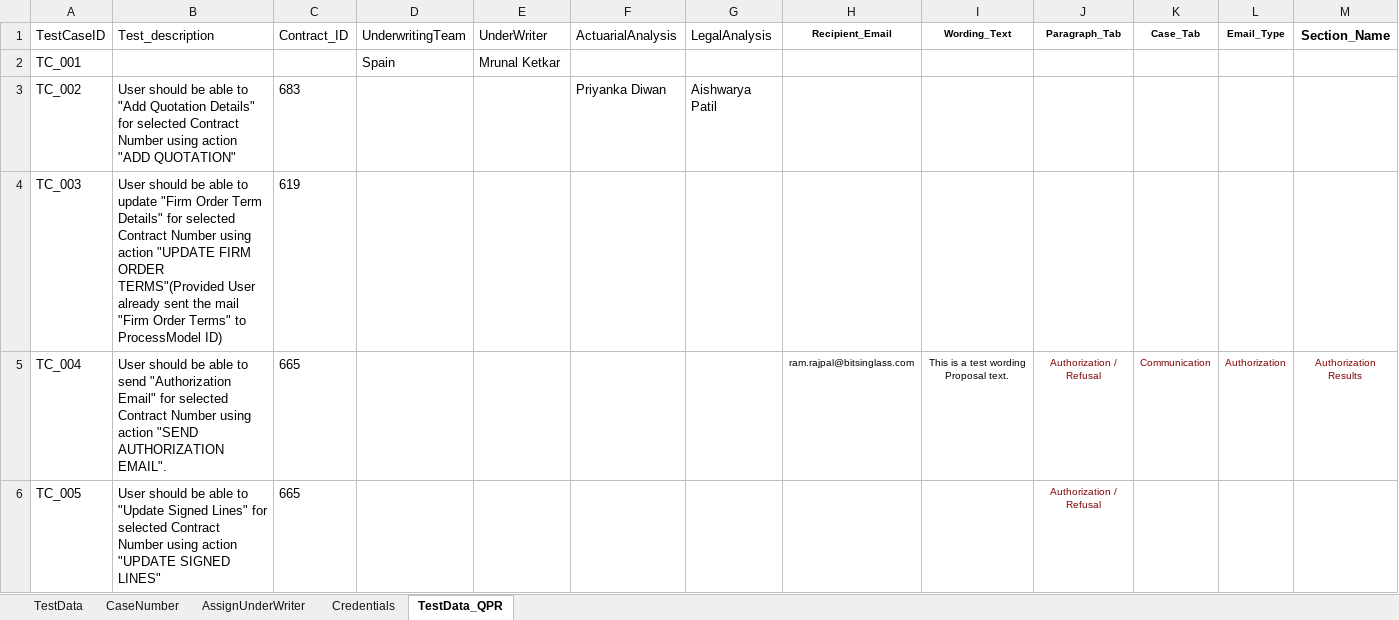
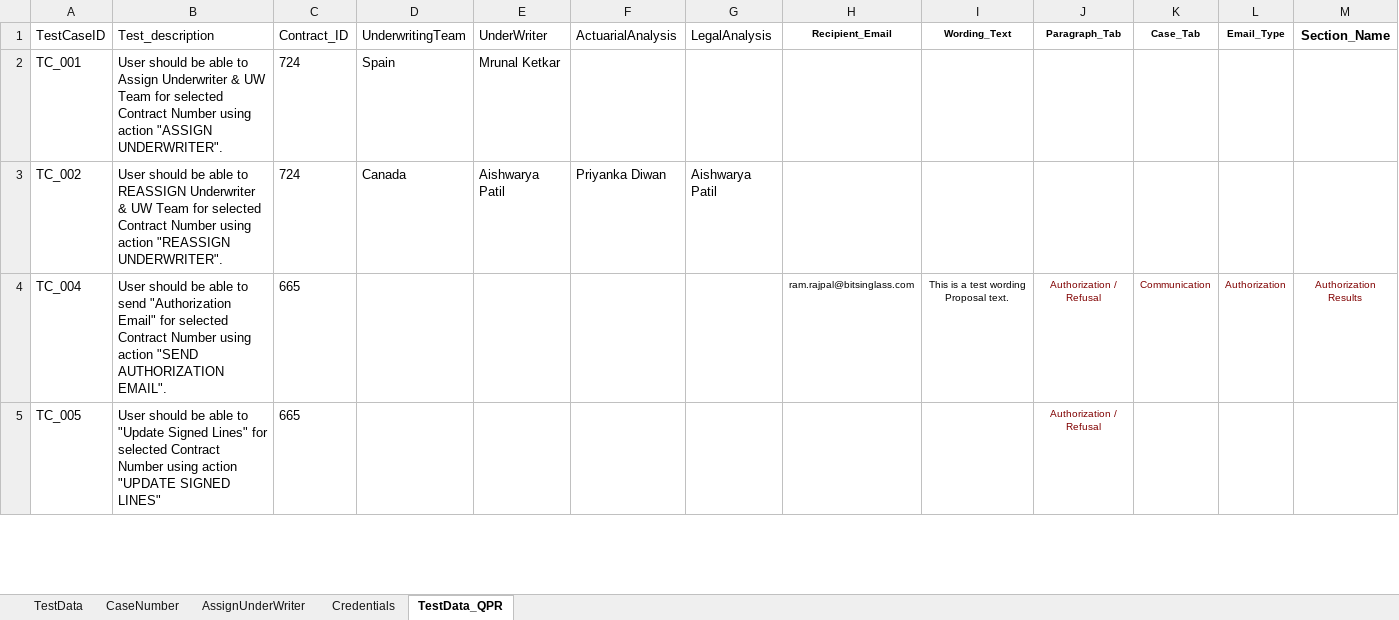
Before and after one commit to shwetakakade-tech/BIG-TestAutomation-Framework, an Excel workbook: TestData.xlsx, sheet TestData_QPR, drawn as a sheet; only a part is shown; values as stored, in another font and other column widths than the file's, no borders; rows hold the shown columns only; the diff names each change by its address in the sheet, - before the commit and + after, or states it on an @@ line.

```diff
--- a/TestData.xlsx (sheet TestData_QPR)
+++ b/TestData.xlsx (sheet TestData_QPR)
-B2 (Test_description): (empty)
+B2 (Test_description): User should be able to Assign Underwriter & UW Team for selected Contract Number using action "ASSIGN UNDERWRITER".
-C2 (Contract_ID): (empty)
+C2 (Contract_ID): 724
-B3 (Test_description): …able to "Add Quotation Details" for selected Contract Number using action "ADD QUOTATION"
+B3 (Test_description): …able to REASSIGN Underwriter & UW Team for selected Contract Number using action "REASSIGN UNDERWRITER".
-C3 (Contract_ID): 683
+C3 (Contract_ID): 724
-D3 (UnderwritingTeam): (empty)
+D3 (UnderwritingTeam): Canada
-E3 (UnderWriter): (empty)
+E3 (UnderWriter): Aishwarya Patil
-row 4: TC_003 | User should be able to update "Firm Order Term Details" for selected Contract Number using action "UPDATE FIRM ORDER TERMS"(Provided User already sent the mail "Firm Order Terms" to ProcessModel ID) | 619
```
Also changed, not shown: 6 other files.
